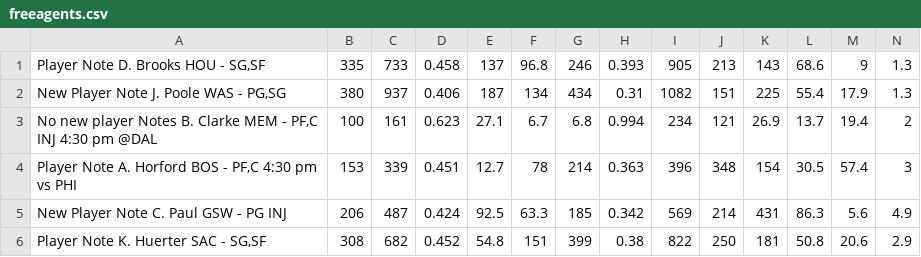
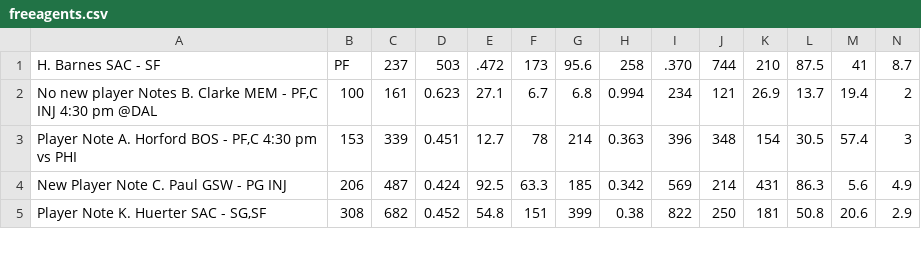
Before and after one commit to SamuelHabtu/NBA-Team-Optimizer, a CSV file: freeagents.csv, drawn as a sheet; only a part is shown; removed rows and columns are numbered as before the commit, all else as after; rows hold the shown columns only; the diff names each change by its address in the sheet, - before the commit and + after, or states it on an @@ line.

```diff
--- a/freeagents.csv
+++ b/freeagents.csv
-row 1: Player Note D. Brooks HOU - SG,SF | 335 | 733 | 0.458 | 137 | 96.8 | 246 | 0.393 | 905 | 213 | 143 | 68.6 | 9 | 1.3
-row 2: New Player Note J. Poole WAS - PG,SG | 380 | 937 | 0.406 | 187 | 134 | 434 | 0.31 | 1082 | 151 | 225 | 55.4 | 17.9 | 1.3
+row 1: H. Barnes SAC - SF | PF | 237 | 503 | .472 | 173 | 95.6 | 258 | .370 | 744 | 210 | 87.5 | 41 | 8.7
```
Also changed, not shown: Yahoo Cup Cs.csv, Yahoo Cup PFs.csv, 5 other files.
